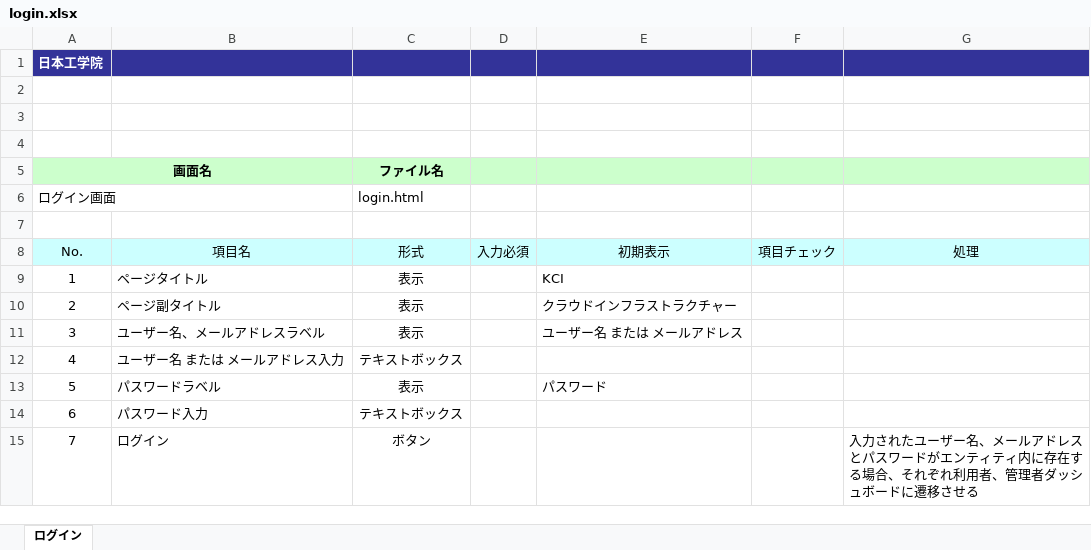
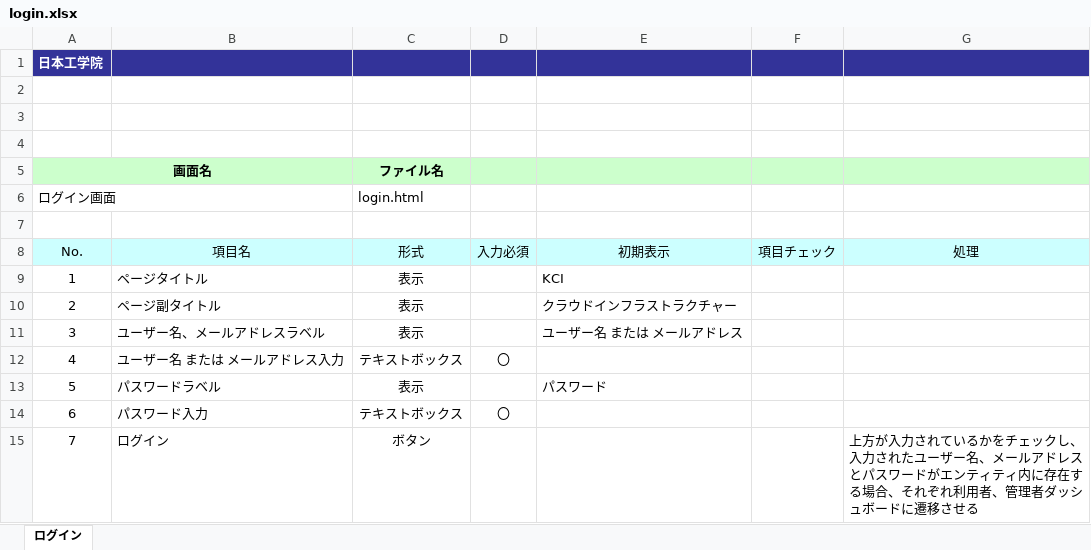
Before and after one commit to okkass/Kamata-Cloud-Infrastructure, an Excel workbook: docs/画面項目定義書/login.xlsx, sheet ログイン, drawn as a sheet; values as stored, in another font and other column widths than the file's, no borders; charts and pictures not drawn; the diff names each change by its address in the sheet, - before the commit and + after, or states it on an @@ line.

Commit message:
docs(画面項目定義): feedbackに伴うちょっとした修正をいくつか

```diff
--- a/docs/画面項目定義書/login.xlsx (sheet ログイン)
+++ b/docs/画面項目定義書/login.xlsx (sheet ログイン)
-D12 (入力必須): (empty)
+D12 (入力必須): 〇
-D14 (入力必須): (empty)
+D14 (入力必須): 〇
-G15 (処理): 入力され…
+G15 (処理): 上方が入力されているかをチェックし、入力され…
```
Also changed, not shown: docs/画面項目定義書/instance_type_dashboard.xlsx, docs/画面項目定義書/mo_artifact_upload.xlsx, 18 other files.
